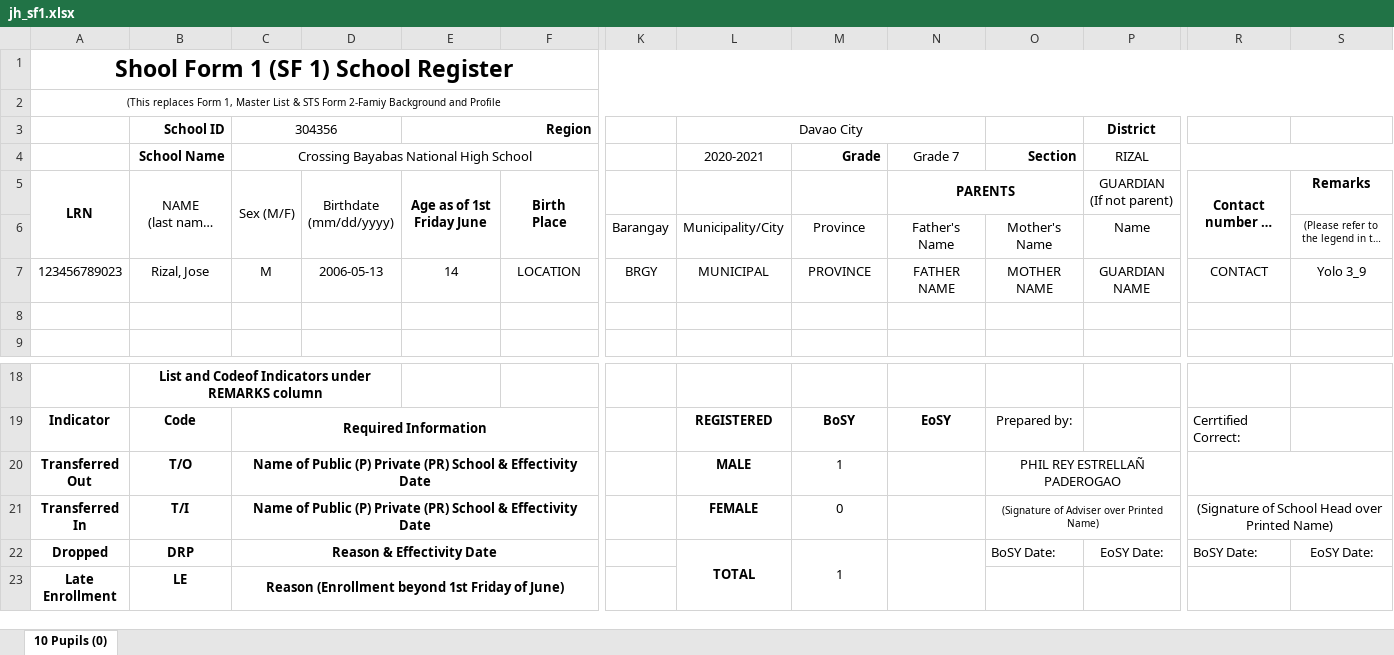
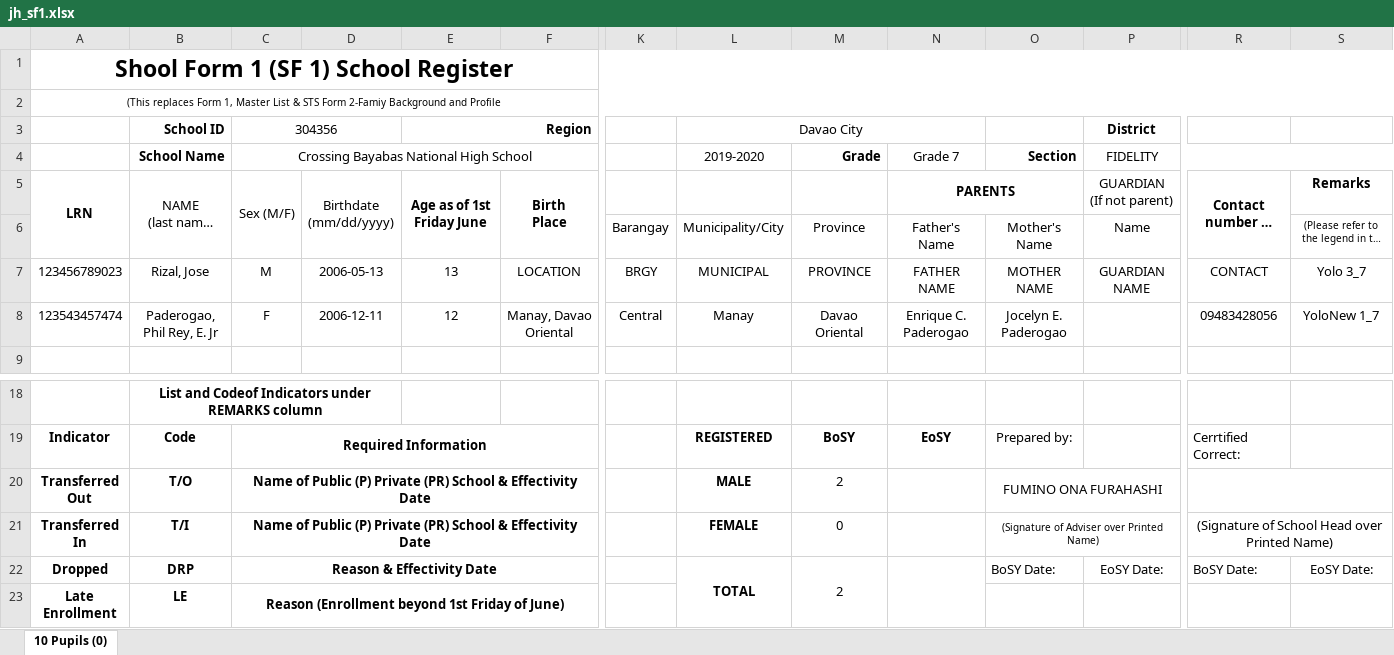
Before and after one commit to Philrey/CBNHS-System, an Excel workbook: Project Files/Forms System Final/exports/jh_sf1.xlsx, sheet 10 Pupils (0), drawn as a sheet; only a part is shown, gaps mark what is left out; long unchanged cells end in …; values as stored, in another font and other column widths than the file's, no borders; charts and pictures not drawn; rows hold the shown columns only; the diff names each change by its address in the sheet, - before the commit and + after, or states it on an @@ line.

```diff
--- a/Project Files/Forms System Final/exports/jh_sf1.xlsx (sheet 10 Pupils (0))
+++ b/Project Files/Forms System Final/exports/jh_sf1.xlsx (sheet 10 Pupils (0))
-L4 (Davao City): 2020-2021
+L4 (Davao City): 2019-2020
-P4 (District): RIZAL
+P4 (District): FIDELITY
-E7 (Region): 14
+E7 (Region): 13
-S7: Yolo 3_9
+S7: Yolo 3_7
-row 8: (empty)
+row 8: 123543457474 | Paderogao, Phil Rey, E. Jr | F | 2006-12-11 | 12 | Manay, Davao Oriental | Central | Manay | Davao Oriental | Enrique C. Paderogao | Jocelyn E. Paderogao |  | 09483428056 | YoloNew 1_7
-M20: 1
+M20: 2
-O20: PHIL REY ESTRELLAÑ PADEROGAO
+O20: FUMINO ONA FURAHASHI
-M22: 1
+M22: 2
```
Also changed, not shown: Project Files/Forms System Final/templates/jh_sf7_unmerged.xlsx, 25 other files.
